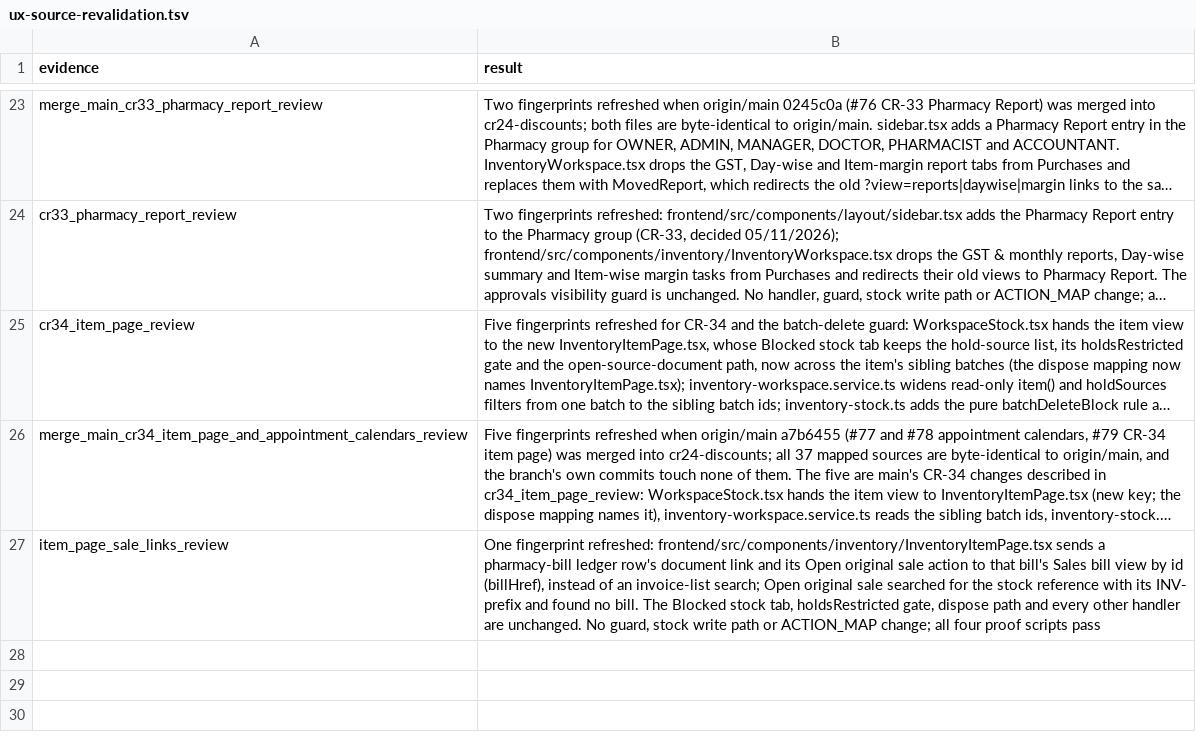
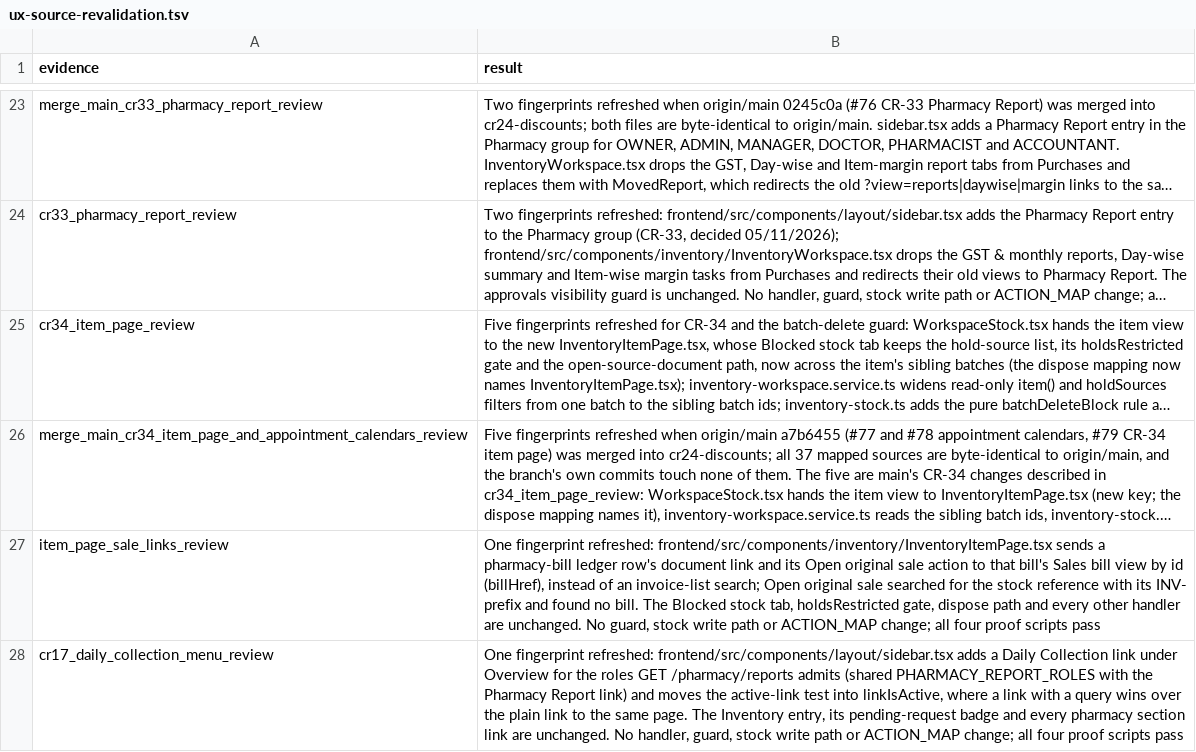
Before and after one commit to nareshshah139/Clinic_Management_System, a TSV file: verification/inventory-state-clarity-fix-2026-10-25/ux-source-revalidation.tsv, drawn as a sheet; only a part is shown, gaps mark what is left out; long unchanged cells end in …; the diff names each change by its address in the sheet, - before the commit and + after, or states it on an @@ line.

```diff
--- a/verification/inventory-state-clarity-fix-2026-10-25/ux-source-revalidation.tsv
+++ b/verification/inventory-state-clarity-fix-2026-10-25/ux-source-revalidation.tsv
+row 28: cr17_daily_collection_menu_review | One fingerprint refreshed: frontend/src/components/layout/sidebar.tsx adds a Daily Collection link under Overview for the roles GET /pharmacy/reports admits (shared PHARMACY_REPORT_ROLES with the Pharmacy Report link) and moves the active-link test into linkIsActive, where a link with a query wins over the plain link to the same page. The Inventory entry, its pending-request badge and every pharmacy section link are unchanged. No handler, guard, stock write path or ACTION_MAP change; all four proof scripts pass
```
Also changed, not shown: docs/qa/cr-24-31-decisions.tsv, 1 other file.
